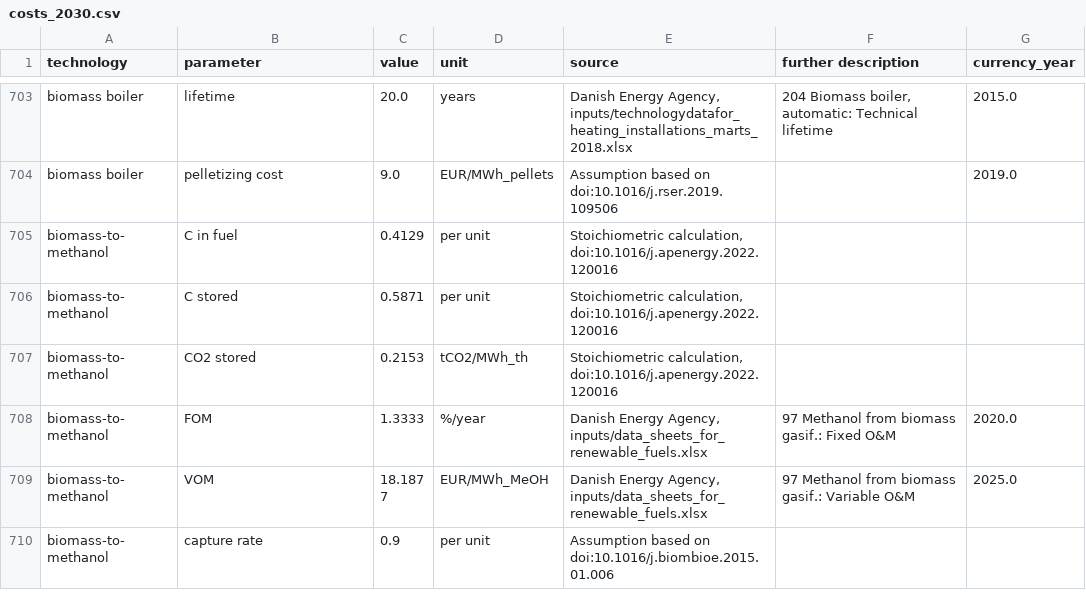
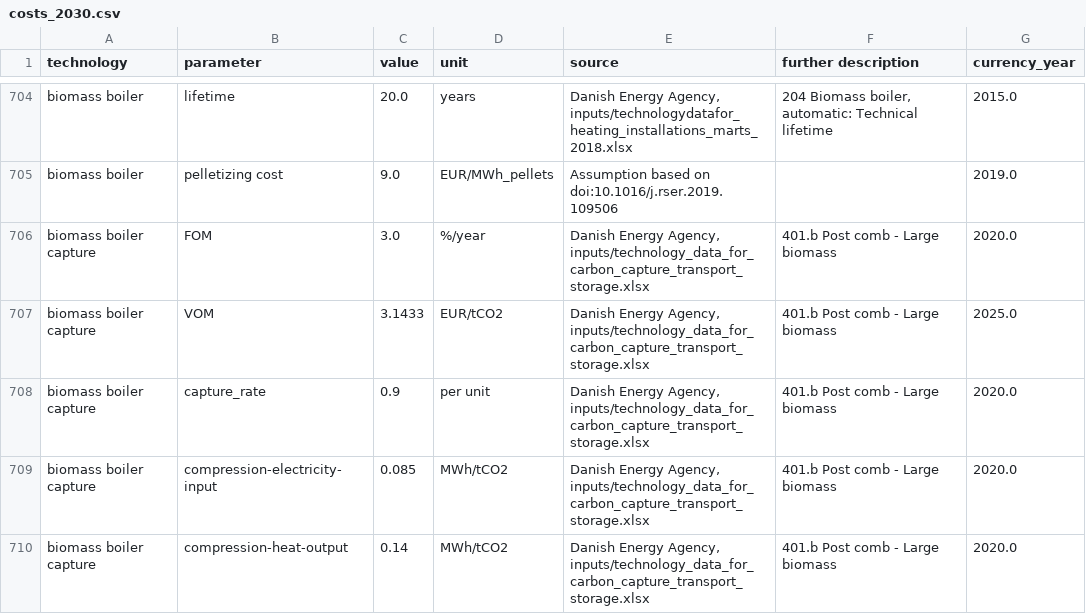
Before and after one commit to BertoGBG/technology-data, a CSV file: outputs/costs_2030.csv, drawn as a sheet; only a part is shown, gaps mark what is left out; the shorter side is filled out with more unchanged rows; the diff covers the shown part only; the diff names each change by its address in the sheet, - before the commit and + after, or states it on an @@ line.

```diff
--- a/outputs/costs_2030.csv
+++ b/outputs/costs_2030.csv
+row 706: biomass boiler capture | FOM | 3.0 | %/year | Danish Energy Agency, inputs/technology_data_for_carbon_capture_transport_storage.xlsx | 401.b Post comb - Large biomass | 2020.0
+row 707: biomass boiler capture | VOM | 3.1433 | EUR/tCO2 | Danish Energy Agency, inputs/technology_data_for_carbon_capture_transport_storage.xlsx | 401.b Post comb - Large biomass | 2025.0
+row 708: biomass boiler capture | capture_rate | 0.9 | per unit | Danish Energy Agency, inputs/technology_data_for_carbon_capture_transport_storage.xlsx | 401.b Post comb - Large biomass | 2020.0
+row 709: biomass boiler capture | compression-electricity-input | 0.085 | MWh/tCO2 | Danish Energy Agency, inputs/technology_data_for_carbon_capture_transport_storage.xlsx | 401.b Post comb - Large biomass | 2020.0
+row 710: biomass boiler capture | compression-heat-output | 0.14 | MWh/tCO2 | Danish Energy Agency, inputs/technology_data_for_carbon_capture_transport_storage.xlsx | 401.b Post comb - Large biomass | 2020.0
```
Also changed, not shown: 7 added rows and 1 edited cell elsewhere in this file, outputs/costs_2020.csv, outputs/costs_2035.csv, 13 other files.
